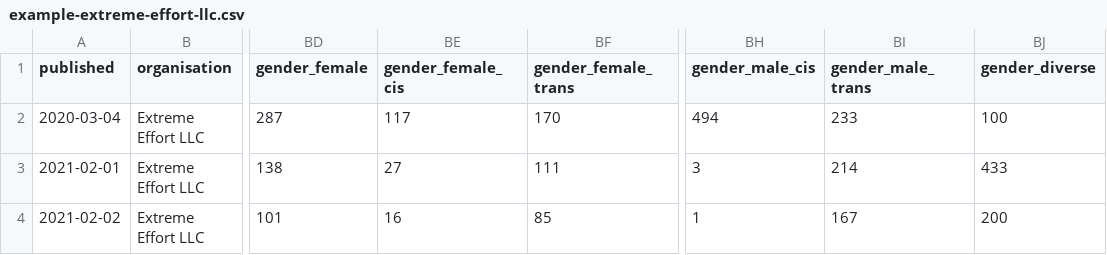
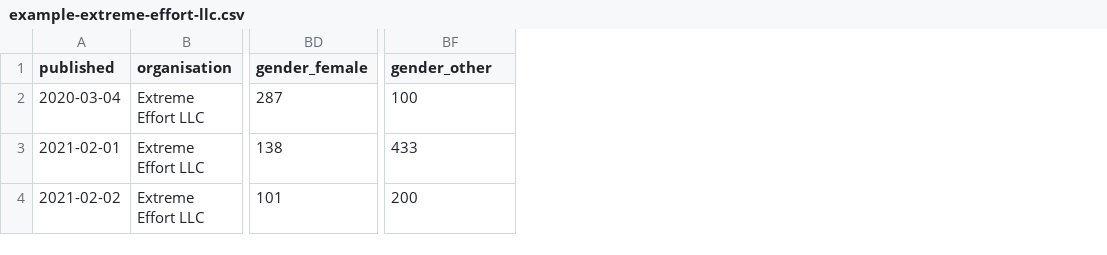
Before and after one commit to open-innovations/diversity-data, a CSV file: data/example-extreme-effort-llc.csv, drawn as a sheet; only a part is shown, gaps mark what is left out; removed rows and columns are numbered as before the commit, all else as after; the diff names each change by its address in the sheet, - before the commit and + after, or states it on an @@ line.

Commit message:
Update gender

```diff
--- a/data/example-extreme-effort-llc.csv
+++ b/data/example-extreme-effort-llc.csv
-column BE (gender_female_cis), rows 2-4: 117 | 27 | 16
-column BF (gender_female_trans), rows 2-4: 170 | 111 | 85
-column BH (gender_male_cis), rows 2-4: 494 | 3 | 1
-column BI (gender_male_trans), rows 2-4: 233 | 214 | 167
-BF1: gender_diverse
+BF1: gender_other
```
Also changed, not shown: data/example-big-change-corp.csv, data/example-false-future-foundation.csv, 5 other files.
